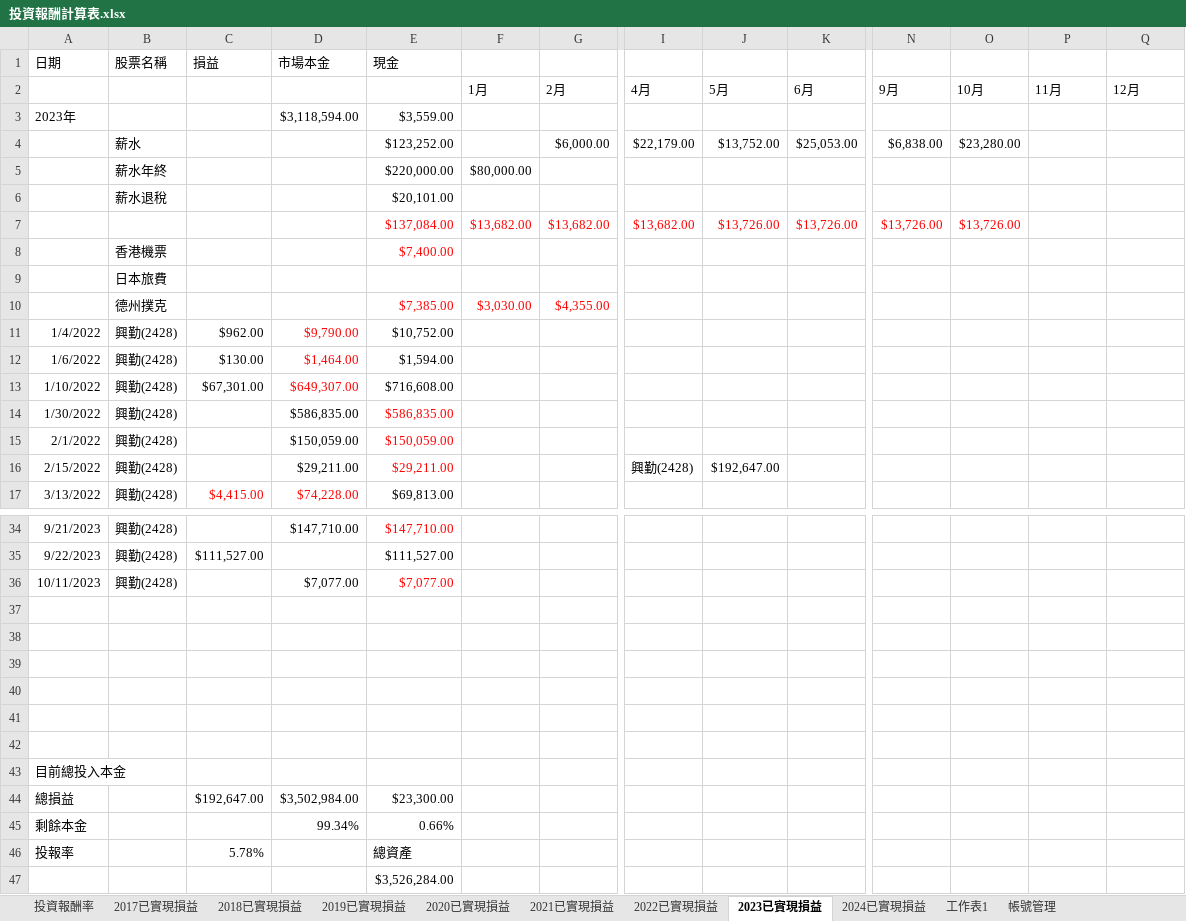
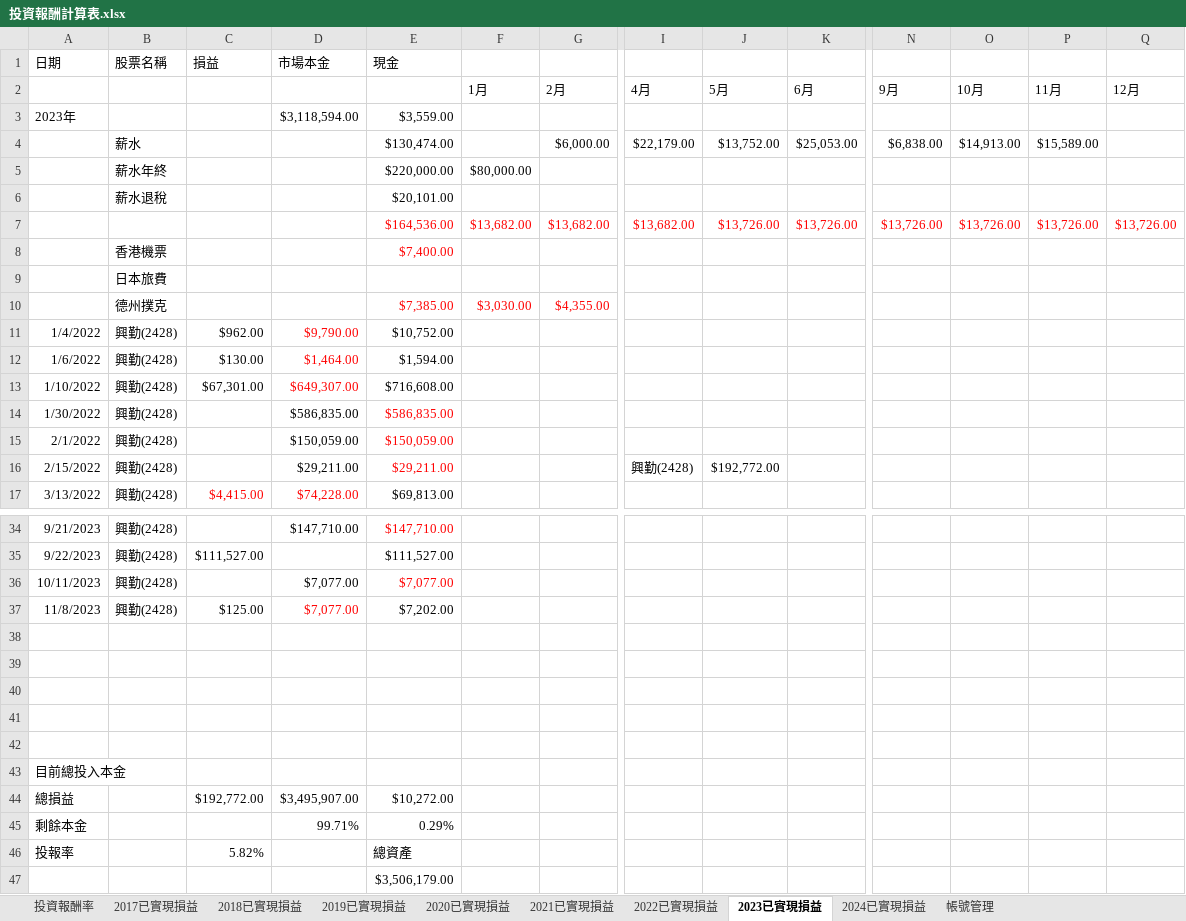
Before and after one commit to HomeRight/stock, an Excel workbook: 投資報酬計算表.xlsx, sheet 2023已實現損益, drawn as a sheet; only a part is shown, gaps mark what is left out; values as stored, in another font and other column widths than the file's, no borders; charts and pictures not drawn; removed rows and columns are numbered as before the commit, all else as after; rows hold the shown columns only; the diff names each change by its address in the sheet, - before the commit and + after, or states it on an @@ line.

```diff
--- a/投資報酬計算表.xlsx (sheet 2023已實現損益)
+++ b/投資報酬計算表.xlsx (sheet 2023已實現損益)
-sheet tab: 工作表1
-E4 (現金): $123,252.00
+E4 (現金): $130,474.00
-O4: $23,280.00
+O4: $14,913.00
-P4: (empty)
+P4: $15,589.00
-E7 (現金): $137,084.00
+E7 (現金): $164,536.00
-P7: (empty)
+P7: $13,726.00
-Q7: (empty)
+Q7: $13,726.00
-J16: $192,647.00
+J16: $192,772.00
-row 37: (empty)
+row 37: 11/8/2023 | 興勤(2428) | $125.00 | $7,077.00 | $7,202.00
-row 44: 總損益 |  | $192,647.00 | $3,502,984.00 | $23,300.00
+row 44: 總損益 |  | $192,772.00 | $3,495,907.00 | $10,272.00
-D45 (市場本金): 99.34%
+D45 (市場本金): 99.71%
-E45 (現金): 0.66%
+E45 (現金): 0.29%
-C46 (損益): 5.78%
+C46 (損益): 5.82%
-E47 (現金): $3,526,284.00
+E47 (現金): $3,506,179.00
```
Also changed, not shown: sheet 投資報酬率, charts or pictures.
